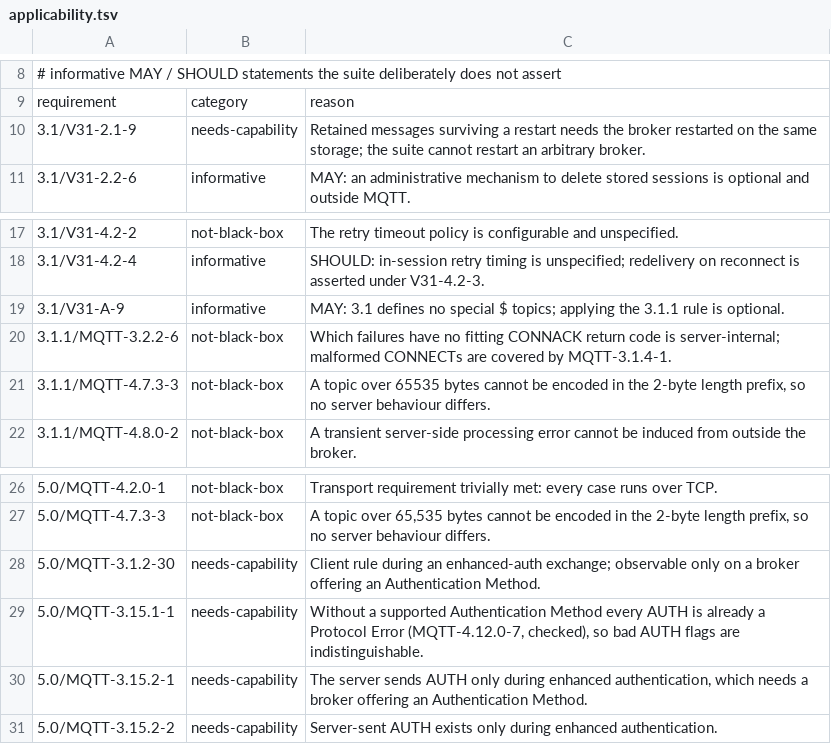
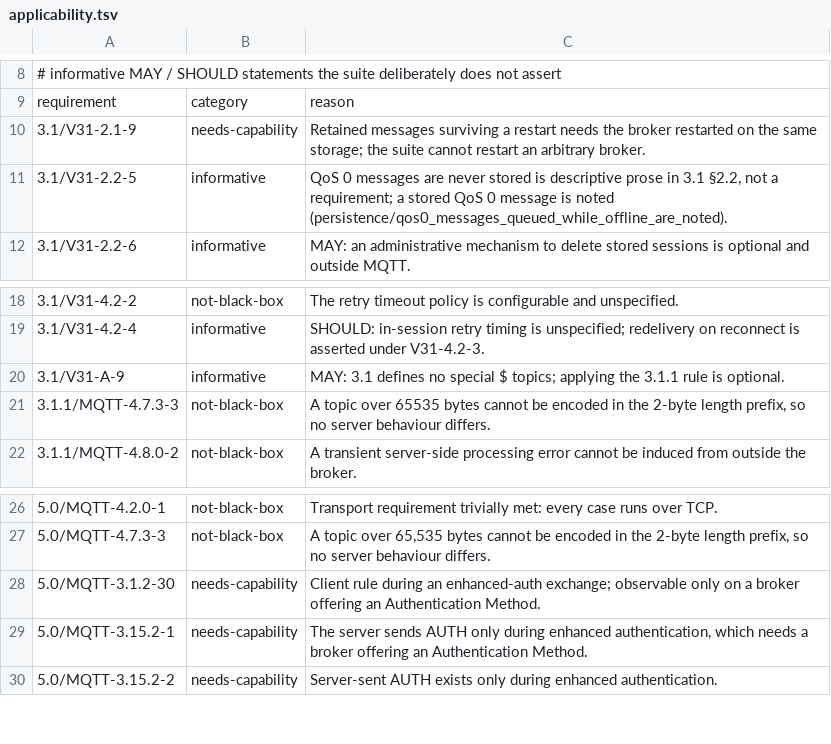
Before and after one commit to OrbitMQ/mqtt-testkit, a TSV file: spec/applicability.tsv, drawn as a sheet; only a part is shown, gaps mark what is left out.

Commit message:
Apply the medium-severity findings of the spec audit
SHOULD-level verdicts are no longer published as violations:
- 3.1 MQIsdp with another level: strict tier (3.1 says only that the
  server should close an invalid CONNECT).
- 3.1 QoS 0 offline storage: "QoS 0 messages are never stored" is
  descriptive prose; a stored QoS 0 message is noted
  (qos0_messages_queued_while_offline_are_noted, V31-2.2-5 exempt).
- 3.1 ordering (conditional in §4.3) and 3.1.1 PUBACK/PUBREC order (a
  Client rule): strict tier or noted.

Tiers and tags:
- Packets the spec labels a protocol violation, Malformed Packet or
  Protocol Error (no filters in (UN)SUBSCRIBE, U+0000 in a topic, AUTH
  without a method, QoS above Maximum QoS, Topic Alias 0 or above the
  maximum) are normal tier, tagged 4.8.0-1 / 4.13.1-1; a DISCONNECT code
  other than the one the spec names is noted there.
- CONNECT validation cases cite MQTT-3.1.4-1, UTF-8 ones 1.5.4-1; order
  assertions cite 4.6.0-5; shared-subscription duplicates are a separate
  untagged case (§4.8.2 is unnumbered).

Relaxed where the spec allows more:
- A foreign protocol name may be closed, refused or ignored; never
  accepted as MQTT.
- 3.1 does not require a close after a refusing CONNACK.
- Interop scenarios note a DISCONNECT code other than 0x94/0x95.
- Topic Alias cases compare deliveries across topics as a multiset.
- WebSocket: self-delivery of a PUBLISH packed before the SUBACK is noted.
- 3.1 unused fixed-header bits are masked and noted; only
  server_sends_unused_bits_as_zero checks them (SHOULD).
- 3.1 strings stay in the BMP (Java writeUTF format).
- A Session Expiry Interval the broker shortens below what a case needs
  ends it as skipped.

Stricter or new where the spec requires it:
- 3.1.1 ill-formed UTF-8 client id / Will Topic: close without CONNACK;
  user name: close or CONNACK 0x04.
- A stale Topic Alias must not reach the topic it named (3.3.2-7).
- New cases: QoS 0 retained publish discards the old retained message
  (3.3.1-7), AUTH with reserved flags (3.15.1-1, exemption dropped),
  replacing a subscription loses no message (3.8.4-4).
- The 5.0 decoder checks properties against the packet type (Table 2-4),
  duplicates, Subscription Identifier 0 and 0/1 value ranges; PUBLISH
  with Packet Identifier 0 or DUP at QoS 0 is rejected (3.1.1, 5.0).

```diff
--- a/spec/applicability.tsv
+++ b/spec/applicability.tsv
@@ -10,2 +10,3 @@ requirement	category	reason
 3.1/V31-2.1-9	needs-capability	Retained messages surviving a restart needs the broker restarted on the same storage; the suite cannot restart an arbitrary broker.
+3.1/V31-2.2-5	informative	"QoS 0 messages are never stored" is descriptive prose in 3.1 §2.2, not a requirement; a stored QoS 0 message is noted (persistence/qos0_messages_queued_while_offline_are_noted).
 3.1/V31-2.2-6	informative	MAY: an administrative mechanism to delete stored sessions is optional and outside MQTT.
@@ -19,3 +20,2 @@ requirement	category	reason
 3.1/V31-A-9	informative	MAY: 3.1 defines no special $ topics; applying the 3.1.1 rule is optional.
-3.1.1/MQTT-3.2.2-6	not-black-box	Which failures have no fitting CONNACK return code is server-internal; malformed CONNECTs are covered by MQTT-3.1.4-1.
 3.1.1/MQTT-4.7.3-3	not-black-box	A topic over 65535 bytes cannot be encoded in the 2-byte length prefix, so no server behaviour differs.
@@ -28,3 +28,2 @@ requirement	category	reason
 5.0/MQTT-3.1.2-30	needs-capability	Client rule during an enhanced-auth exchange; observable only on a broker offering an Authentication Method.
-5.0/MQTT-3.15.1-1	needs-capability	Without a supported Authentication Method every AUTH is already a Protocol Error (MQTT-4.12.0-7, checked), so bad AUTH flags are indistinguishable.
 5.0/MQTT-3.15.2-1	needs-capability	The server sends AUTH only during enhanced authentication, which needs a broker offering an Authentication Method.
```
Also changed, not shown: 25 other files.
